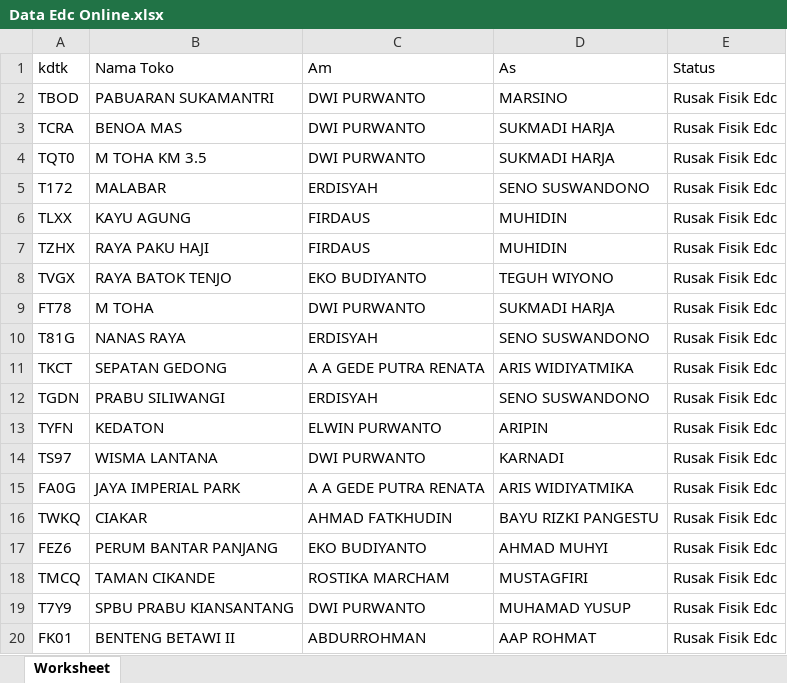
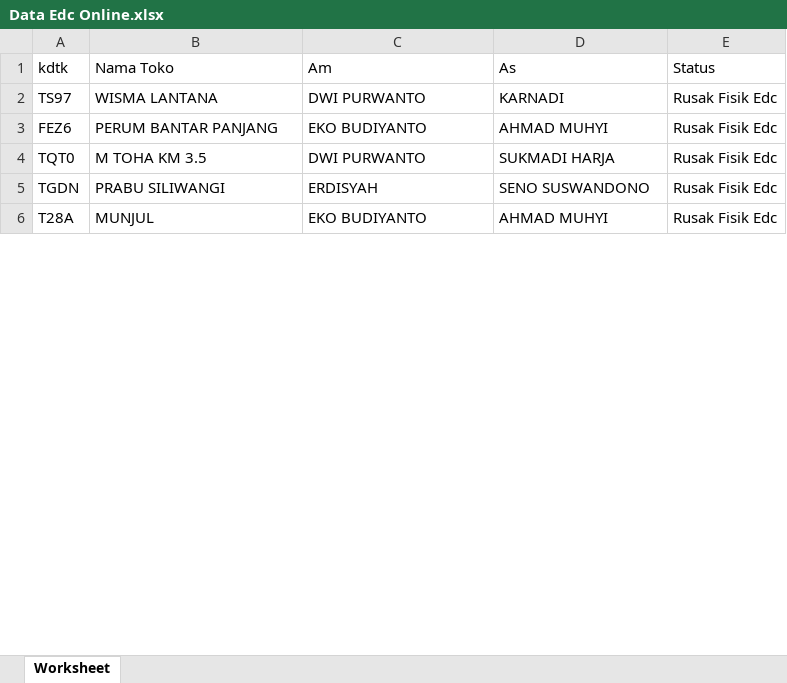
Before and after one commit to agungnurhayanto/cek_edc_online, an Excel workbook: assets/excel/Data Edc Online.xlsx, sheet Worksheet, drawn as a sheet; only a part is shown; values as stored, in another font and other column widths than the file's, no borders; removed rows and columns are numbered as before the commit, all else as after; the diff covers the shown part only; the diff names each change by its address in the sheet, - before the commit and + after, or states it on an @@ line.

```diff
--- a/assets/excel/Data Edc Online.xlsx (sheet Worksheet)
+++ b/assets/excel/Data Edc Online.xlsx (sheet Worksheet)
-A2 (kdtk): TBOD
+A2 (kdtk): TS97
-B2 (Nama Toko): PABUARAN SUKAMANTRI
+B2 (Nama Toko): WISMA LANTANA
-D2 (As): MARSINO
+D2 (As): KARNADI
-row 3: TCRA | BENOA MAS | DWI PURWANTO | SUKMADI HARJA | Rusak Fisik Edc
+row 3: FEZ6 | PERUM BANTAR PANJANG | EKO BUDIYANTO | AHMAD MUHYI | Rusak Fisik Edc
-row 5: T172 | MALABAR | ERDISYAH | SENO SUSWANDONO | Rusak Fisik Edc
-row 6: TLXX | KAYU AGUNG | FIRDAUS | MUHIDIN | Rusak Fisik Edc
-row 7: TZHX | RAYA PAKU HAJI | FIRDAUS | MUHIDIN | Rusak Fisik Edc
-row 8: TVGX | RAYA BATOK TENJO | EKO BUDIYANTO | TEGUH WIYONO | Rusak Fisik Edc
-row 9: FT78 | M TOHA | DWI PURWANTO | SUKMADI HARJA | Rusak Fisik Edc
-row 10: T81G | NANAS RAYA | ERDISYAH | SENO SUSWANDONO | Rusak Fisik Edc
-row 11: TKCT | SEPATAN GEDONG | A A GEDE PUTRA RENATA | ARIS WIDIYATMIKA | Rusak Fisik Edc
-row 13: TYFN | KEDATON | ELWIN PURWANTO | ARIPIN | Rusak Fisik Edc
-row 14: TS97 | WISMA LANTANA | DWI PURWANTO | KARNADI | Rusak Fisik Edc
-row 15: FA0G | JAYA IMPERIAL PARK | A A GEDE PUTRA RENATA | ARIS WIDIYATMIKA | Rusak Fisik Edc
-row 16: TWKQ | CIAKAR | AHMAD FATKHUDIN | BAYU RIZKI PANGESTU | Rusak Fisik Edc
-A6 (kdtk): FEZ6
+A6 (kdtk): T28A
-B6 (Nama Toko): PERUM BANTAR PANJANG
+B6 (Nama Toko): MUNJUL
-row 18: TMCQ | TAMAN CIKANDE | ROSTIKA MARCHAM | MUSTAGFIRI | Rusak Fisik Edc
-row 19: T7Y9 | SPBU PRABU KIANSANTANG | DWI PURWANTO | MUHAMAD YUSUP | Rusak Fisik Edc
-row 20: FK01 | BENTENG BETAWI II | ABDURROHMAN | AAP ROHMAT | Rusak Fisik Edc
```
Also changed, not shown: 81 added rows, 67 removed rows, 494 moved rows and 36 edited cells elsewhere in this sheet, assets/excel/Data Edc Rusak.xlsx, 1 other file.
